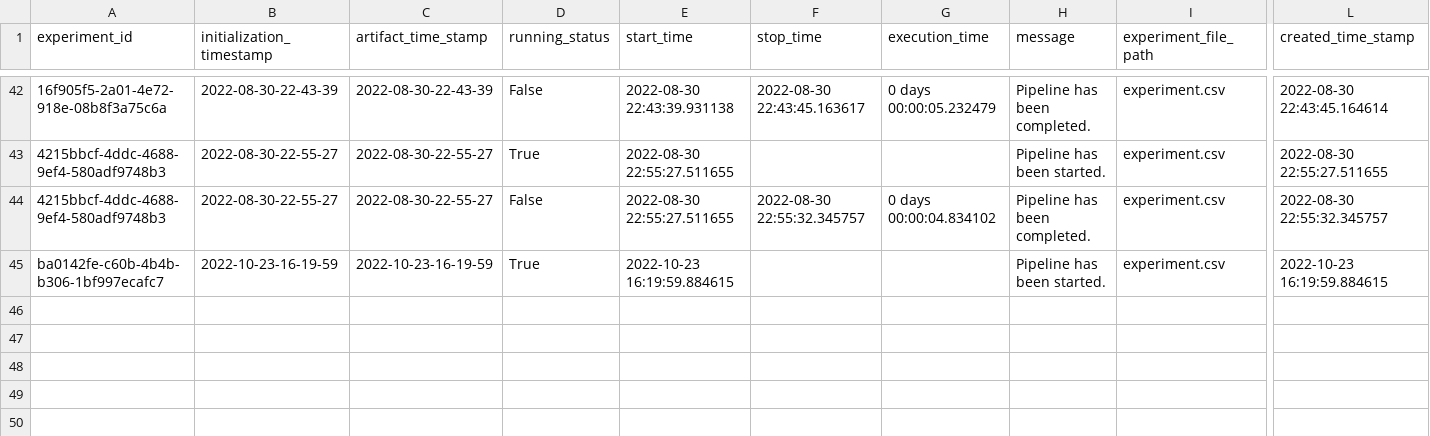
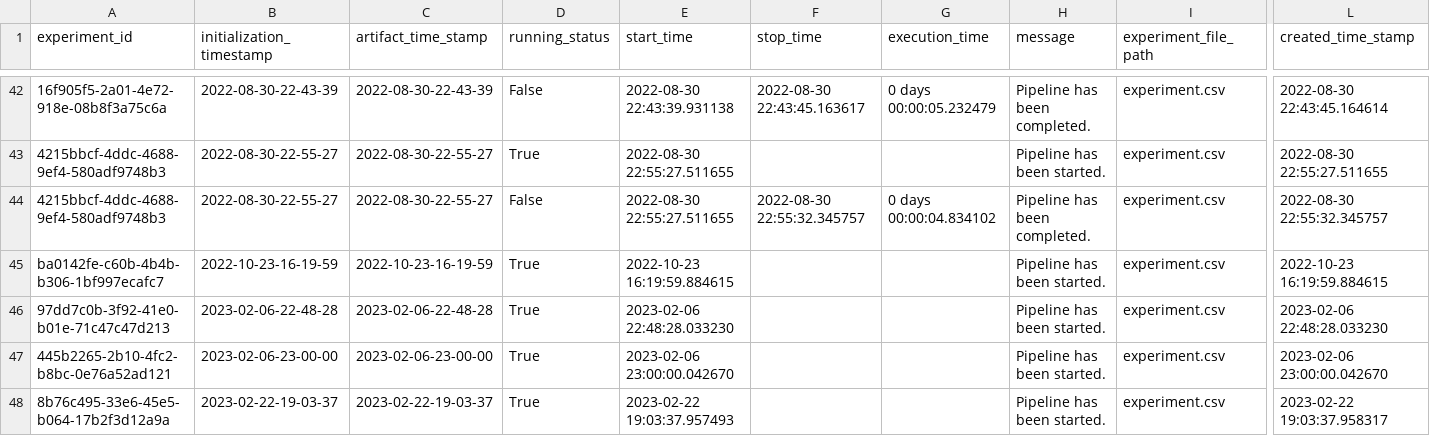
Before and after one commit to Nplite/Travel-Package-Prediction, a CSV file: package/artifact/experiment/experiment.csv, drawn as a sheet; only a part is shown, gaps mark what is left out; rows hold the shown columns only; the diff names each change by its address in the sheet, - before the commit and + after, or states it on an @@ line.

```diff
--- a/package/artifact/experiment/experiment.csv
+++ b/package/artifact/experiment/experiment.csv
+row 46: 97dd7c0b-3f92-41e0-b01e-71c47c47d213 | 2023-02-06-22-48-28 | 2023-02-06-22-48-28 | True | 2023-02-06 22:48:28.033230 |  |  | Pipeline has been started. | experiment.csv | 2023-02-06 22:48:28.033230
+row 47: 445b2265-2b10-4fc2-b8bc-0e76a52ad121 | 2023-02-06-23-00-00 | 2023-02-06-23-00-00 | True | 2023-02-06 23:00:00.042670 |  |  | Pipeline has been started. | experiment.csv | 2023-02-06 23:00:00.042670
+row 48: 8b76c495-33e6-45e5-b064-17b2f3d12a9a | 2023-02-22-19-03-37 | 2023-02-22-19-03-37 | True | 2023-02-22 19:03:37.957493 |  |  | Pipeline has been started. | experiment.csv | 2023-02-22 19:03:37.958317
```
Also changed, not shown: 30 other files.
